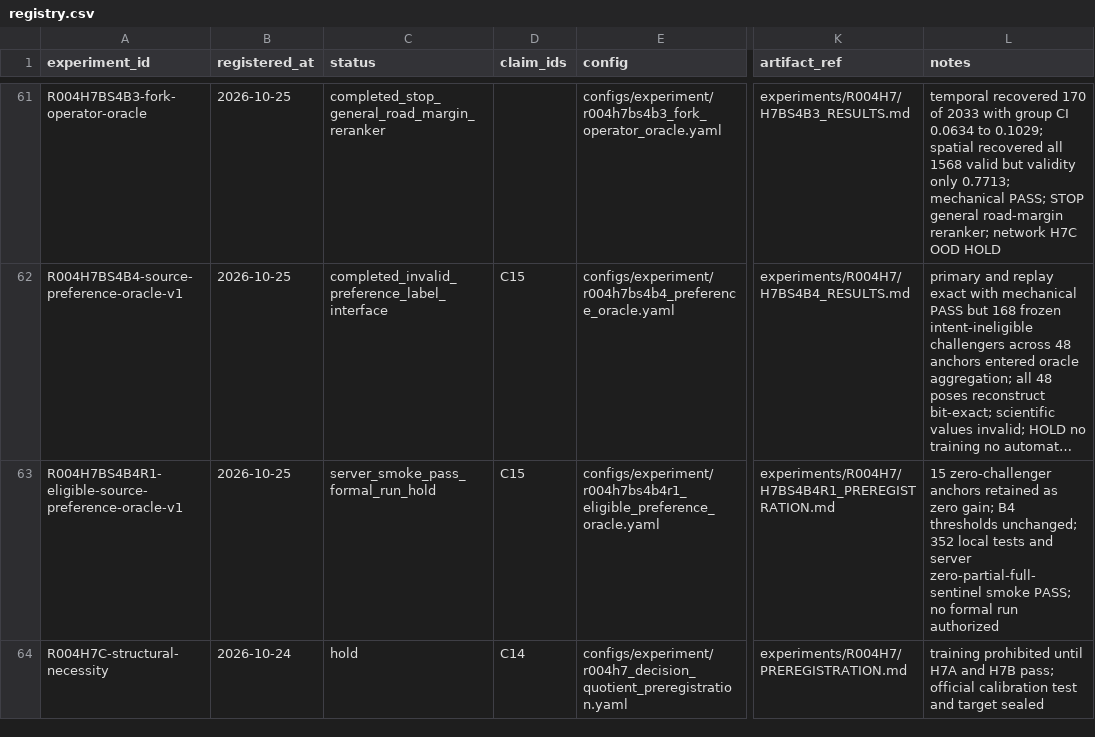
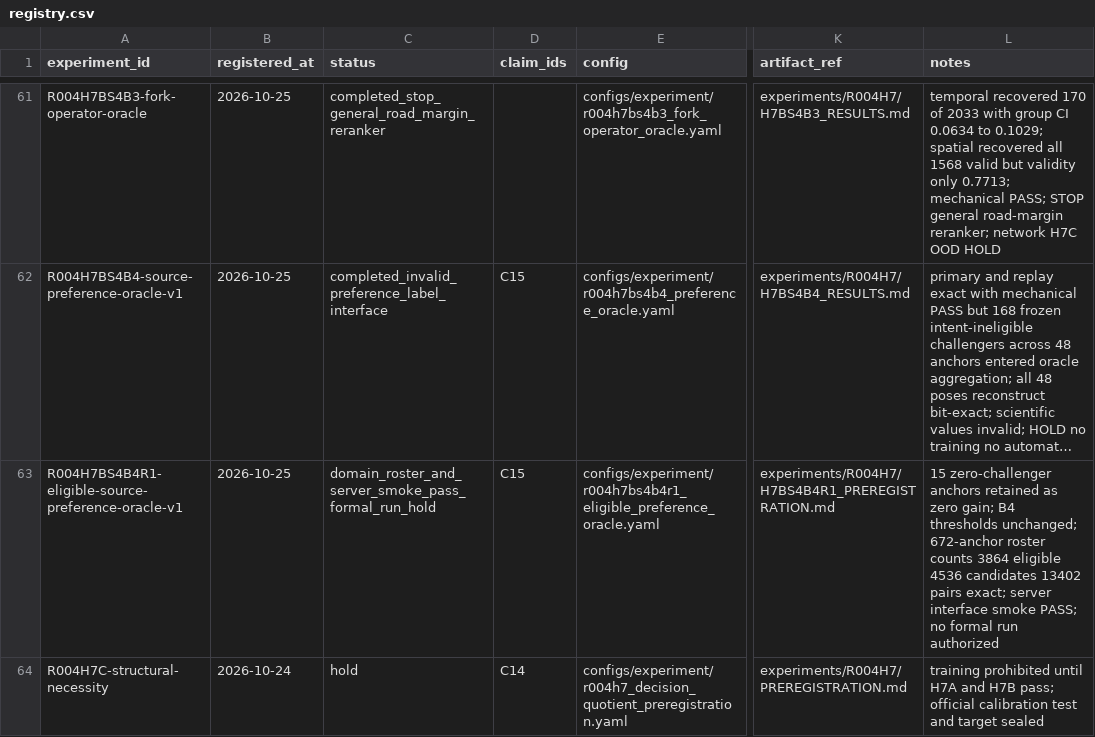
Before and after one commit to KUN-11-77/AORTA-Drive, a CSV file: experiments/registry.csv, drawn as a sheet; only a part is shown, gaps mark what is left out; long unchanged cells end in …; the diff names each change by its address in the sheet, - before the commit and + after, or states it on an @@ line.

Commit message:
close R1 candidate-domain roster audit

```diff
--- a/experiments/registry.csv
+++ b/experiments/registry.csv
-C63 (status): server_smoke_pass_formal_run_hold
+C63 (status): domain_roster_and_server_smoke_pass_formal_run_hold
-L63 (notes): …thresholds unchanged; 352 local tests and server zero-partial-full-sentinel smoke PASS;…
+L63 (notes): …thresholds unchanged; 672-anchor roster counts 3864 eligible 4536 candidates 13402 pairs exact; server interface smoke PASS;…
```
Also changed, not shown: 3 other files.
